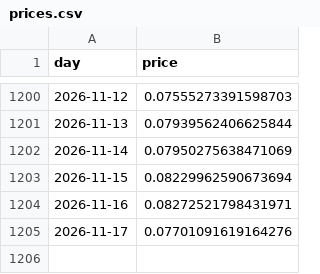
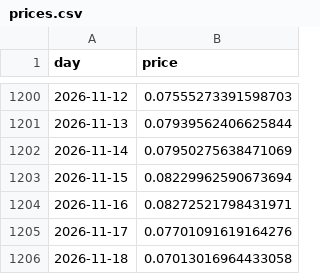
Before and after one commit to cianfru/pepecoin_terminal, a CSV file: prices.csv, drawn as a sheet; only a part is shown, gaps mark what is left out; the diff names each change by its address in the sheet, - before the commit and + after, or states it on an @@ line.

```diff
--- a/prices.csv
+++ b/prices.csv
+row 1206: 2026-11-18 | 0.07013016964433058
```
Also changed, not shown: 22 other files.
